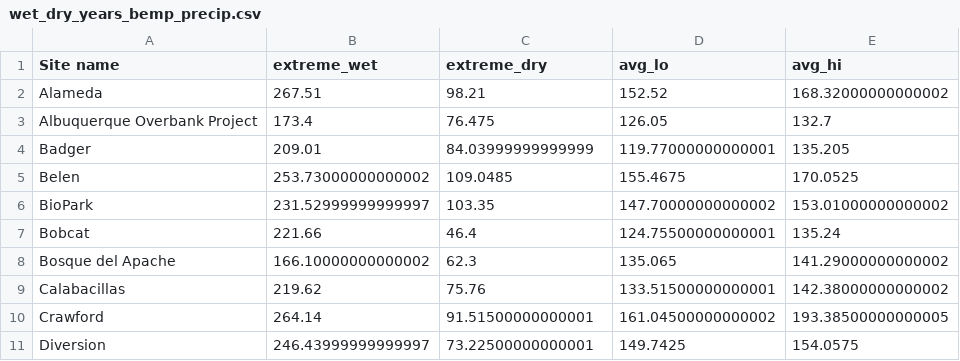
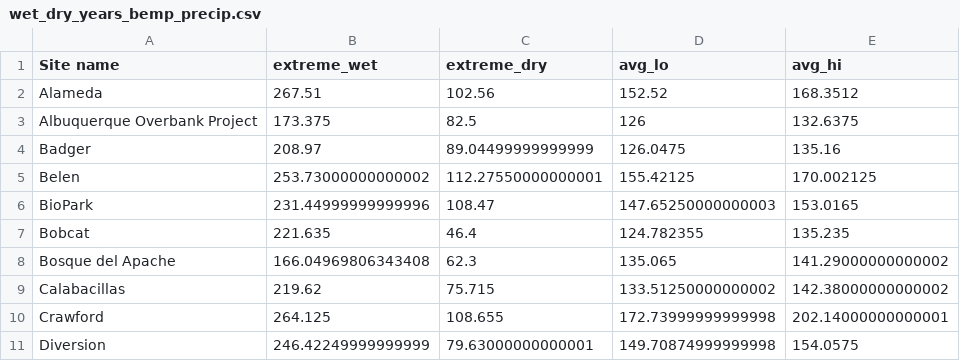
Before and after one commit to BEMPscience/bemp_data, a CSV file: precipitation/data/wet_dry_years_bemp_precip.csv, drawn as a sheet; only a part is shown; the diff covers the shown part only.

```diff
--- a/precipitation/data/wet_dry_years_bemp_precip.csv
+++ b/precipitation/data/wet_dry_years_bemp_precip.csv
@@ -1,11 +1,11 @@
 Site name,extreme_wet,extreme_dry,avg_lo,avg_hi
-Alameda,267.51,98.21,152.52,168.32000000000002
-Albuquerque Overbank Project,173.4,76.475,126.05,132.7
-Badger,209.01,84.03999999999999,119.77000000000001,135.205
-Belen,253.73000000000002,109.0485,155.4675,170.0525
-BioPark,231.52999999999997,103.35,147.70000000000002,153.01000000000002
-Bobcat,221.66,46.4,124.75500000000001,135.24
-Bosque del Apache,166.10000000000002,62.3,135.065,141.29000000000002
-Calabacillas,219.62,75.76,133.51500000000001,142.38000000000002
-Crawford,264.14,91.51500000000001,161.04500000000002,193.38500000000005
-Diversion,246.43999999999997,73.22500000000001,149.7425,154.0575
+Alameda,267.51,102.56,152.52,168.3512
+Albuquerque Overbank Project,173.375,82.5,126,132.6375
+Badger,208.97,89.04499999999999,126.0475,135.16
+Belen,253.73000000000002,112.27550000000001,155.42125,170.002125
+BioPark,231.44999999999996,108.47,147.65250000000003,153.0165
+Bobcat,221.635,46.4,124.782355,135.235
+Bosque del Apache,166.04969806343408,62.3,135.065,141.29000000000002
+Calabacillas,219.62,75.715,133.51250000000002,142.38000000000002
+Crawford,264.125,108.655,172.73999999999998,202.14000000000001
+Diversion,246.42249999999999,79.63000000000001,149.70874999999998,154.0575
```
Also changed, not shown: 1 removed row and 71 edited cells elsewhere in this file, precipitation/data/annual_sum_precipitation.csv, 2 other files.
